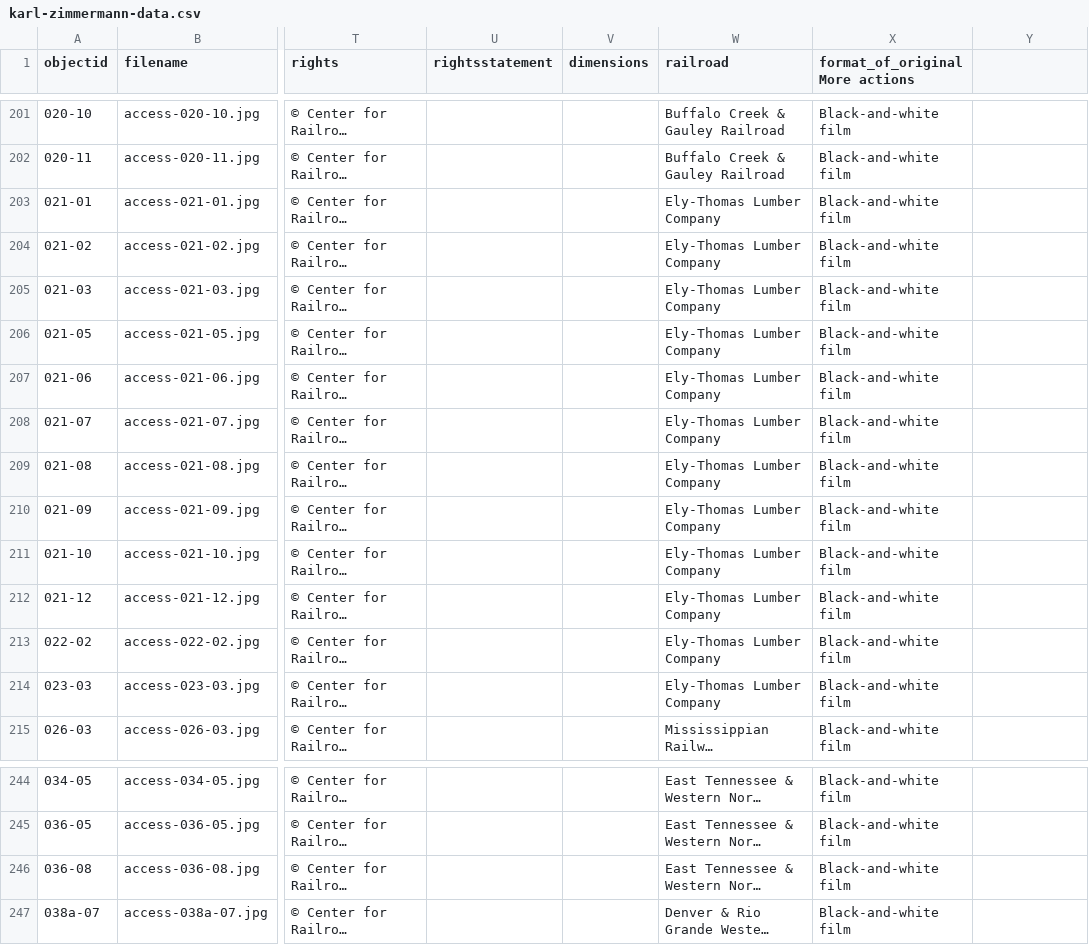
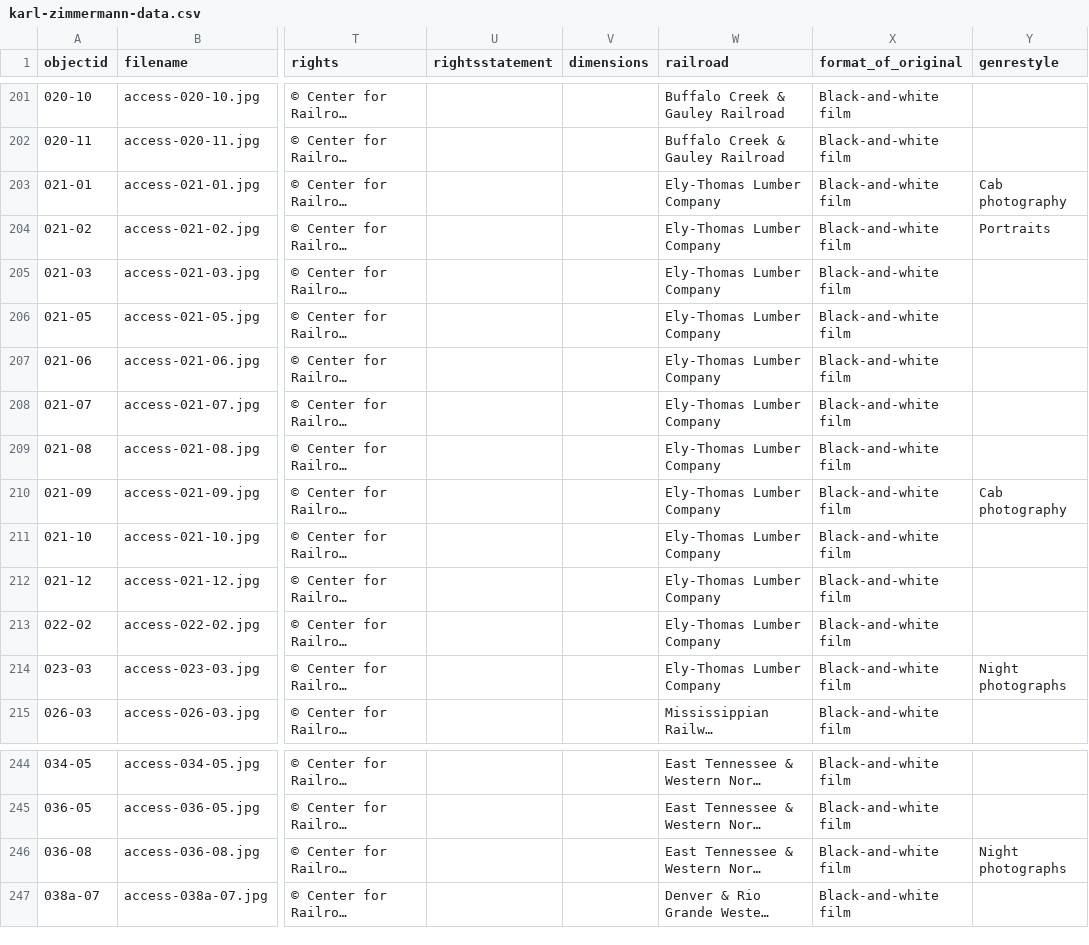
Before and after one commit to railphotoart/karl-zimmermann-review, a CSV file: _data/karl-zimmermann-data.csv, drawn as a sheet; only a part is shown, gaps mark what is left out; long unchanged cells end in …; the diff names each change by its address in the sheet, - before the commit and + after, or states it on an @@ line.

Commit message:
Add files via upload

```diff
--- a/_data/karl-zimmermann-data.csv
+++ b/_data/karl-zimmermann-data.csv
-X1: format_of_originalMore actions
+X1: format_of_original
-Y1: (empty)
+Y1: genrestyle
-Y203 (genrestyle): (empty)
+Y203 (genrestyle): Cab photography
-Y204 (genrestyle): (empty)
+Y204 (genrestyle): Portraits
-Y210 (genrestyle): (empty)
+Y210 (genrestyle): Cab photography
-Y214 (genrestyle): (empty)
+Y214 (genrestyle): Night photographs
-Y246 (genrestyle): (empty)
+Y246 (genrestyle): Night photographs
```
